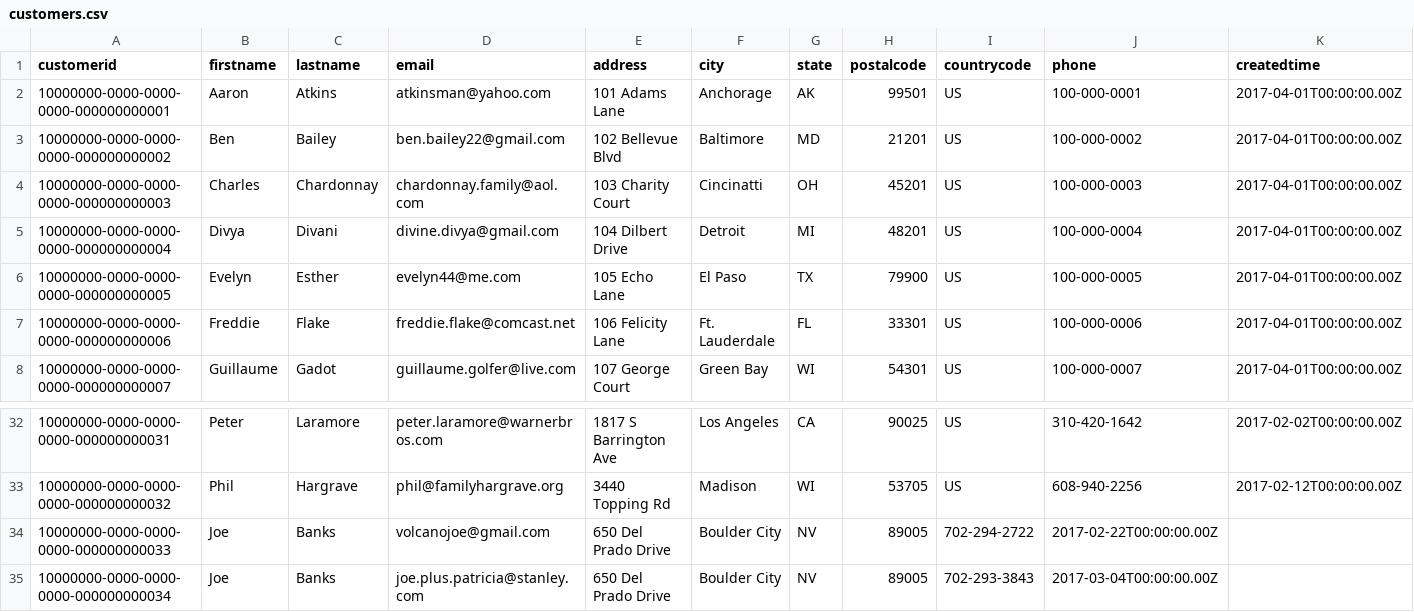
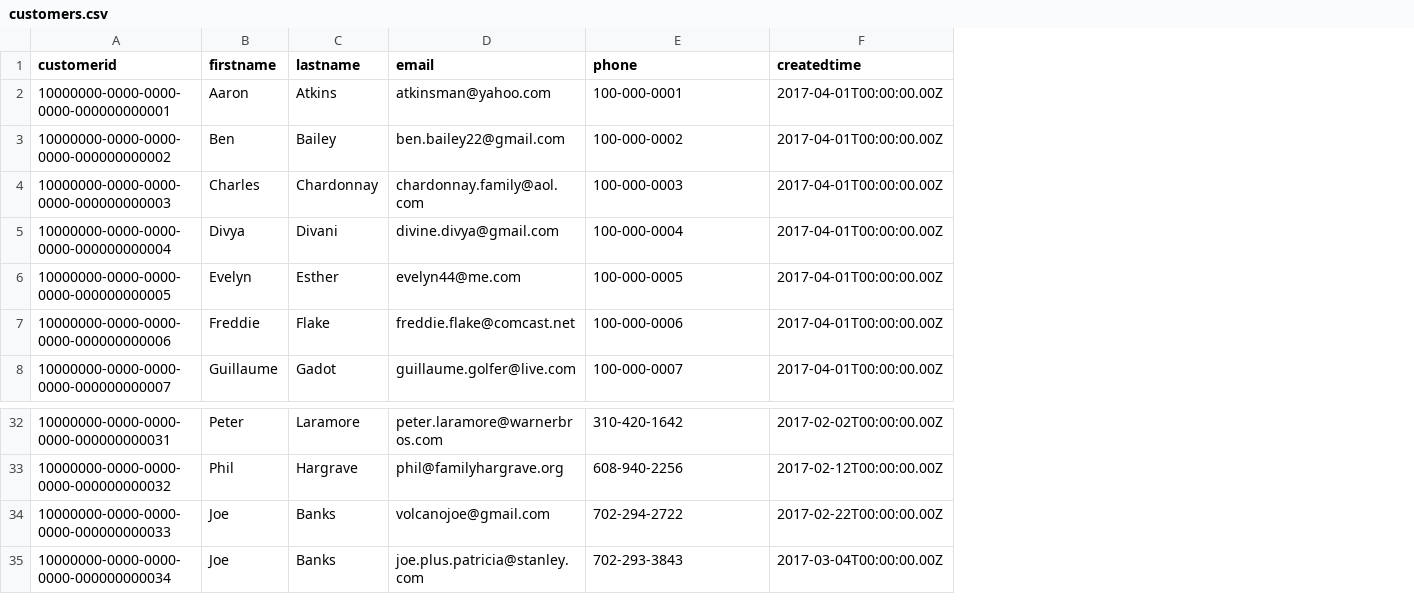
Before and after one commit to datastax/graph-examples, a CSV file: fraud/data/customers.csv, drawn as a sheet; only a part is shown, gaps mark what is left out; removed rows and columns are numbered as before the commit, all else as after; the diff names each change by its address in the sheet, - before the commit and + after, or states it on an @@ line.

Commit message:
Added the new way of creating hasAddress edges, made a new customerAddresses file, and added comments to the mapping script.

```diff
--- a/fraud/data/customers.csv
+++ b/fraud/data/customers.csv
-column E (address), rows 2-8: 101 Adams Lane | 102 Bellevue Blvd | 103 Charity Court | 104 Dilbert Drive | 105 Echo Lane | 106 Felicity Lane | 107 George Court; rows 32-35: 1817 S Barrington Ave | 3440 Topping Rd | 650 Del Prado Drive | 650 Del Prado Drive
-column F (city), rows 2-8: Anchorage | Baltimore | Cincinatti | Detroit | El Paso | Ft. Lauderdale | Green Bay; rows 32-35: Los Angeles | Madison | Boulder City | Boulder City
-column G (state), rows 2-8: AK | MD | OH | MI | TX | FL | WI; rows 32-35: CA | WI | NV | NV
-column H (postalcode), rows 2-8: 99501 | 21201 | 45201 | 48201 | 79900 | 33301 | 54301; rows 32-35: 90025 | 53705 | 89005 | 89005
-column I (countrycode), rows 2-8: all US; rows 32-35: US | US | 702-294-2722 | 702-293-3843
-E34 (phone): 2017-02-22T00:00:00.00Z
+E34 (phone): 702-294-2722
-F34 (createdtime): (empty)
+F34 (createdtime): 2017-02-22T00:00:00.00Z
-E35 (phone): 2017-03-04T00:00:00.00Z
+E35 (phone): 702-293-3843
-F35 (createdtime): (empty)
+F35 (createdtime): 2017-03-04T00:00:00.00Z
```
Also changed, not shown: 4 other files.
